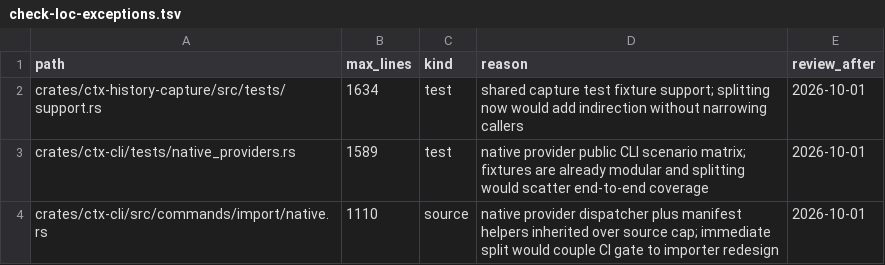
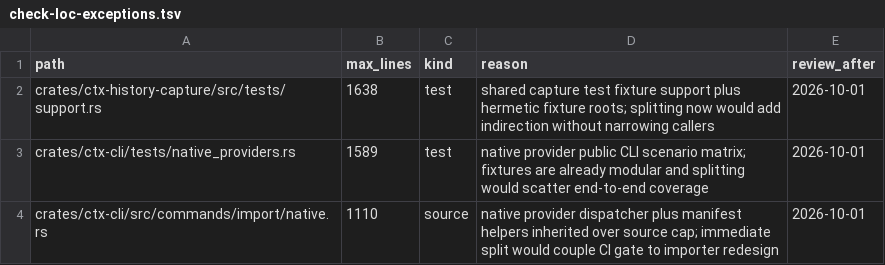
Before and after one commit to HackAttack/ctx, a TSV file: scripts/check-loc-exceptions.tsv, drawn as a sheet.

Commit message:
harden CI test environment

```diff
--- a/scripts/check-loc-exceptions.tsv
+++ b/scripts/check-loc-exceptions.tsv
@@ -1,3 +1,3 @@
 path	max_lines	kind	reason	review_after
-crates/ctx-history-capture/src/tests/support.rs	1634	test	shared capture test fixture support; splitting now would add indirection without narrowing callers	2026-10-01
+crates/ctx-history-capture/src/tests/support.rs	1638	test	shared capture test fixture support plus hermetic fixture roots; splitting now would add indirection without narrowing callers	2026-10-01
 crates/ctx-cli/tests/native_providers.rs	1589	test	native provider public CLI scenario matrix; fixtures are already modular and splitting would scatter end-to-end coverage	2026-10-01
```
Also changed, not shown: 12 other files.
